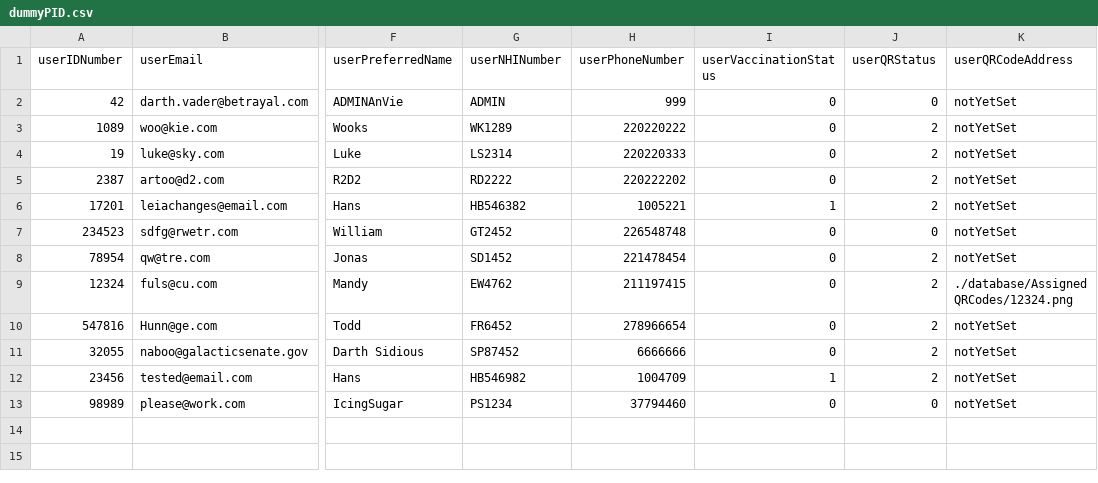
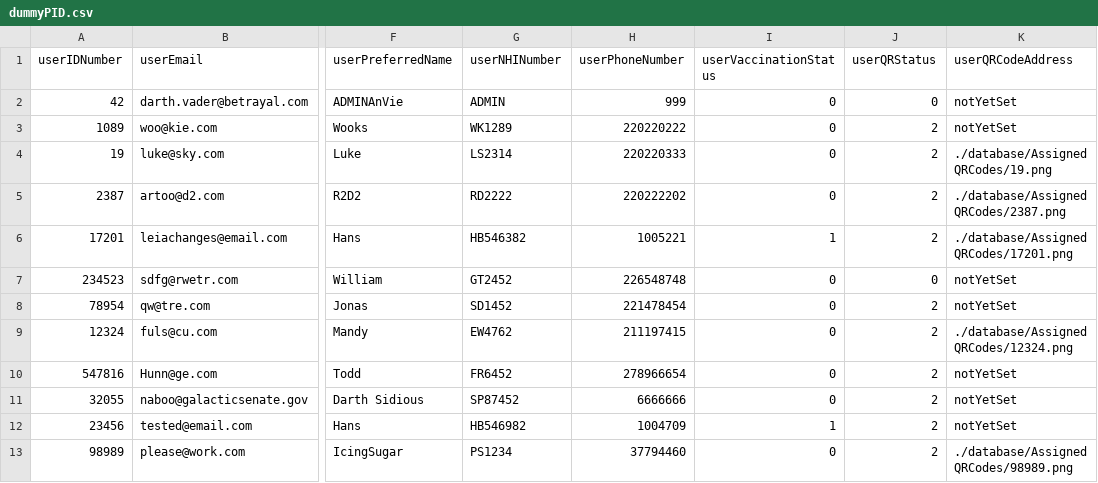
Before and after one commit to csidon/MyCovidApp, a CSV file: database/dummyPID.csv, drawn as a sheet; only a part is shown, gaps mark what is left out; the diff names each change by its address in the sheet, - before the commit and + after, or states it on an @@ line.

```diff
--- a/database/dummyPID.csv
+++ b/database/dummyPID.csv
-K4 (userQRCodeAddress): notYetSet
+K4 (userQRCodeAddress): ./database/AssignedQRCodes/19.png
-K5 (userQRCodeAddress): notYetSet
+K5 (userQRCodeAddress): ./database/AssignedQRCodes/2387.png
-K6 (userQRCodeAddress): notYetSet
+K6 (userQRCodeAddress): ./database/AssignedQRCodes/17201.png
-J13 (userQRStatus): 0
+J13 (userQRStatus): 2
-K13 (userQRCodeAddress): notYetSet
+K13 (userQRCodeAddress): ./database/AssignedQRCodes/98989.png
```
Also changed, not shown: 14 other files.
